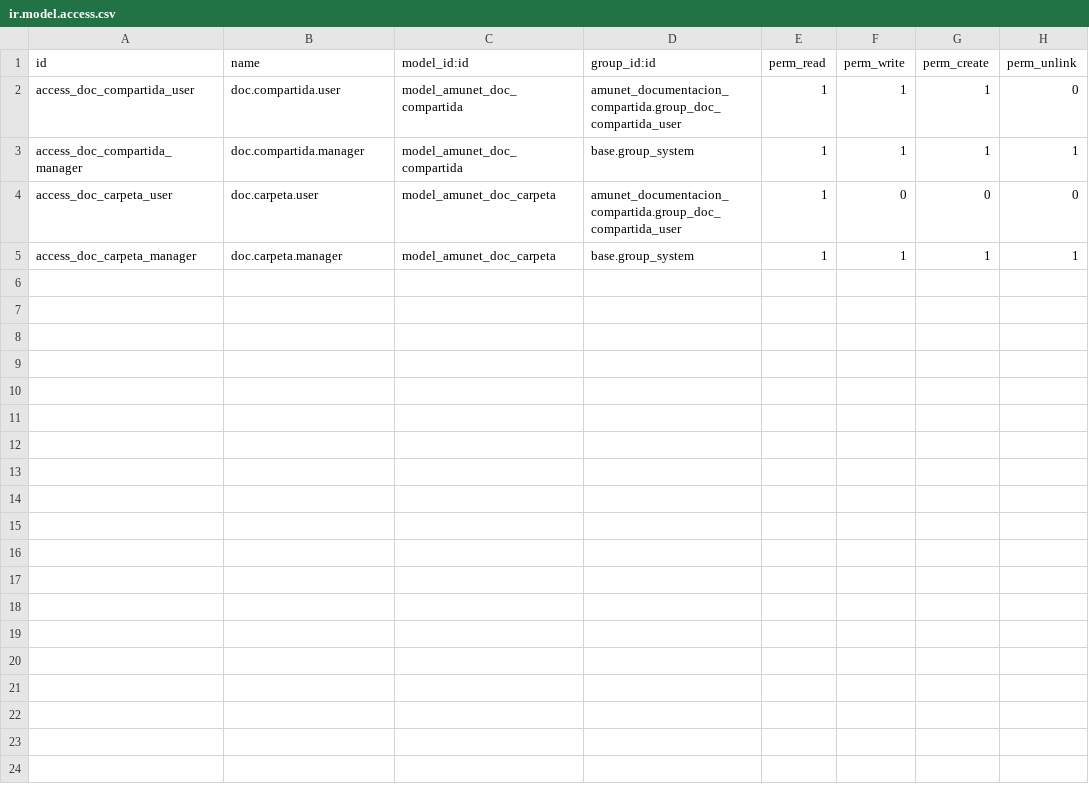
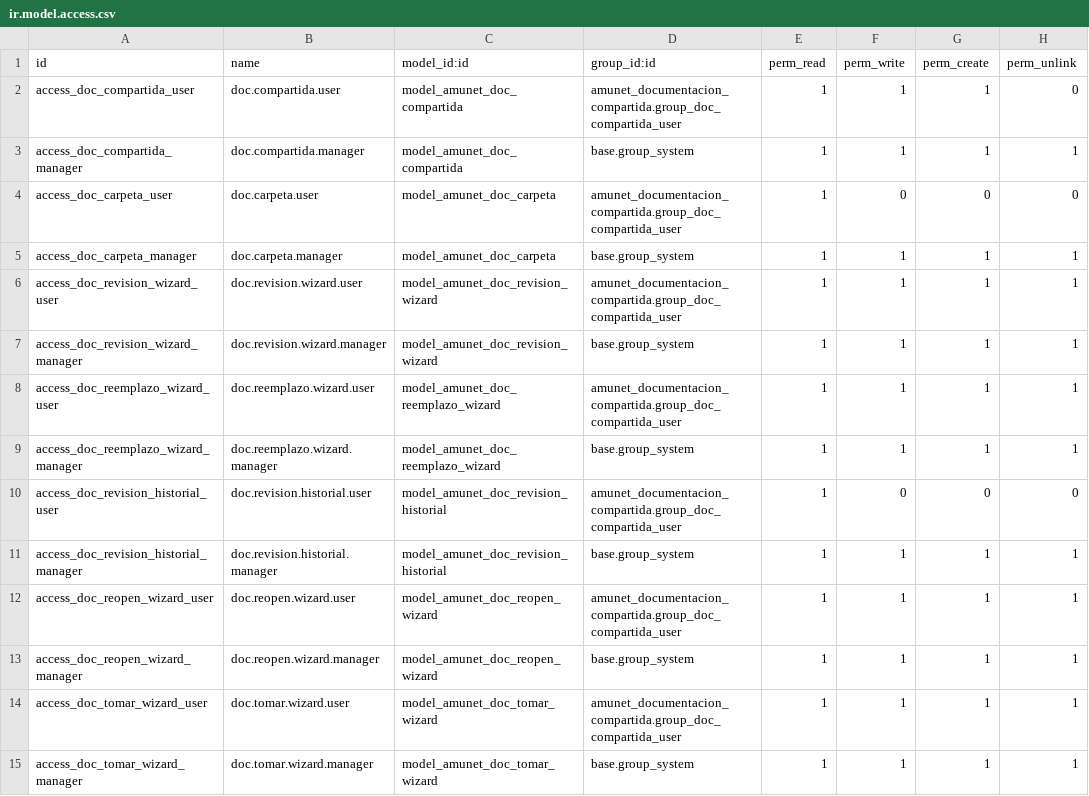
Before and after one commit to feruap/odoo-iso, a CSV file: addons/amunet_documentacion_compartida/security/ir.model.access.csv, drawn as a sheet.

```diff
--- a/addons/amunet_documentacion_compartida/security/ir.model.access.csv
+++ b/addons/amunet_documentacion_compartida/security/ir.model.access.csv
@@ -5 +5,11 @@ access_doc_carpeta_user,doc.carpeta.user,model_amunet_doc_carpeta,amunet_documen
 access_doc_carpeta_manager,doc.carpeta.manager,model_amunet_doc_carpeta,base.group_system,1,1,1,1
+access_doc_revision_wizard_user,doc.revision.wizard.user,model_amunet_doc_revision_wizard,amunet_documentacion_compartida.group_doc_compartida_user,1,1,1,1
+access_doc_revision_wizard_manager,doc.revision.wizard.manager,model_amunet_doc_revision_wizard,base.group_system,1,1,1,1
+access_doc_reemplazo_wizard_user,doc.reemplazo.wizard.user,model_amunet_doc_reemplazo_wizard,amunet_documentacion_compartida.group_doc_compartida_user,1,1,1,1
+access_doc_reemplazo_wizard_manager,doc.reemplazo.wizard.manager,model_amunet_doc_reemplazo_wizard,base.group_system,1,1,1,1
+access_doc_revision_historial_user,doc.revision.historial.user,model_amunet_doc_revision_historial,amunet_documentacion_compartida.group_doc_compartida_user,1,0,0,0
+access_doc_revision_historial_manager,doc.revision.historial.manager,model_amunet_doc_revision_historial,base.group_system,1,1,1,1
+access_doc_reopen_wizard_user,doc.reopen.wizard.user,model_amunet_doc_reopen_wizard,amunet_documentacion_compartida.group_doc_compartida_user,1,1,1,1
+access_doc_reopen_wizard_manager,doc.reopen.wizard.manager,model_amunet_doc_reopen_wizard,base.group_system,1,1,1,1
+access_doc_tomar_wizard_user,doc.tomar.wizard.user,model_amunet_doc_tomar_wizard,amunet_documentacion_compartida.group_doc_compartida_user,1,1,1,1
+access_doc_tomar_wizard_manager,doc.tomar.wizard.manager,model_amunet_doc_tomar_wizard,base.group_system,1,1,1,1
```
Also changed, not shown: 17 other files.
